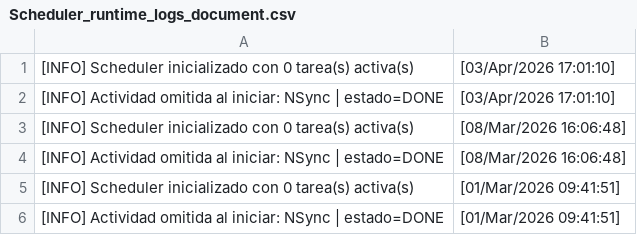
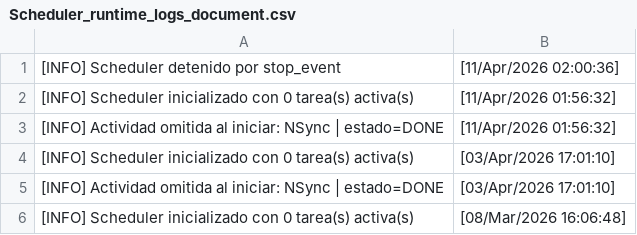
Before and after one commit to IngEluckie/BuSy-server, a CSV file: static/private/systemLogs/Scheduler_runtime_logs_document.csv, drawn as a sheet; only a part is shown; the shorter side is filled out with more unchanged rows.

```diff
--- a/static/private/systemLogs/Scheduler_runtime_logs_document.csv
+++ b/static/private/systemLogs/Scheduler_runtime_logs_document.csv
@@ -1 +1,4 @@
+[INFO] Scheduler detenido por stop_event,[11/Apr/2026 02:00:36],
+[INFO] Scheduler inicializado con 0 tarea(s) activa(s),[11/Apr/2026 01:56:32],
+[INFO] Actividad omitida al iniciar: NSync | estado=DONE,[11/Apr/2026 01:56:32],
 [INFO] Scheduler inicializado con 0 tarea(s) activa(s),[03/Apr/2026 17:01:10],
```
Also changed, not shown: static/private/systemLogs/System_event_logs_document.csv, 12 other files.
